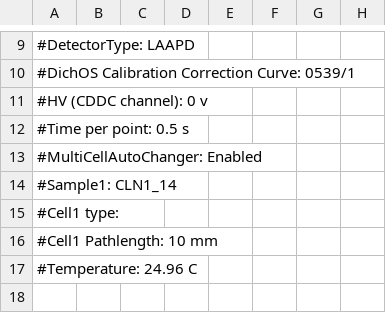
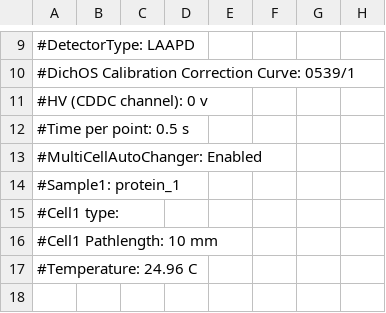
Before and after one commit to ngoldb/wetlabtools, a CSV file: examples/example_data/cd/sample_1.csv, drawn as a sheet; only a part is shown, gaps mark what is left out; the diff names each change by its address in the sheet, - before the commit and + after, or states it on an @@ line.

```diff
--- a/examples/example_data/cd/sample_1.csv
+++ b/examples/example_data/cd/sample_1.csv
-A14: #Sample1: CLN1_14
+A14: #Sample1: protein_1
```
Also changed, not shown: 5 other files.
